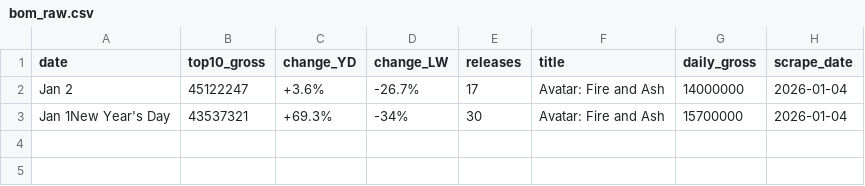
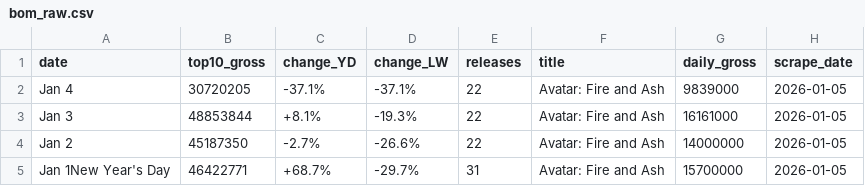
Before and after one commit to madisonhosea10/.github-workflows-movies.yml, a CSV file: bom_raw.csv, drawn as a sheet.

```diff
--- a/bom_raw.csv
+++ b/bom_raw.csv
@@ -1,3 +1,5 @@
 date,top10_gross,change_YD,change_LW,releases,title,daily_gross,scrape_date
-Jan 2,45122247,+3.6%,-26.7%,17,Avatar: Fire and Ash,14000000,2026-01-04
-Jan 1New Year's Day,43537321,+69.3%,-34%,30,Avatar: Fire and Ash,15700000,2026-01-04
+Jan 4,30720205,-37.1%,-37.1%,22,Avatar: Fire and Ash,9839000,2026-01-05
+Jan 3,48853844,+8.1%,-19.3%,22,Avatar: Fire and Ash,16161000,2026-01-05
+Jan 2,45187350,-2.7%,-26.6%,22,Avatar: Fire and Ash,14000000,2026-01-05
+Jan 1New Year's Day,46422771,+68.7%,-29.7%,31,Avatar: Fire and Ash,15700000,2026-01-05
```
Also changed, not shown: imdb_raw.csv, movies_master.csv, 1 other file.
